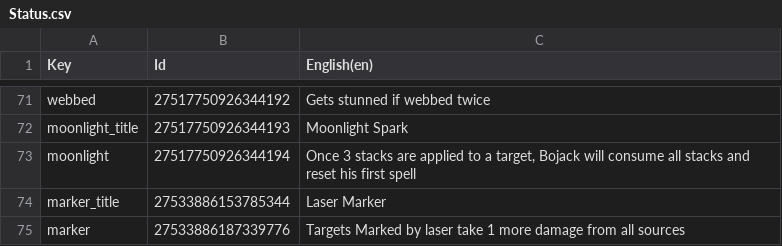
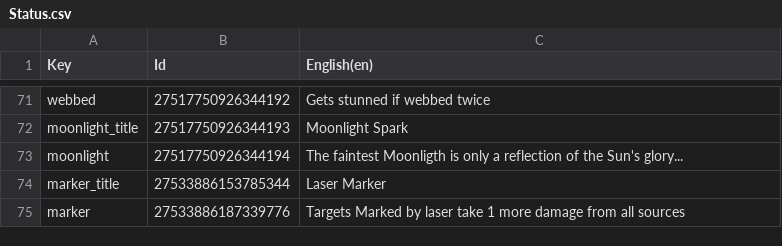
Before and after one commit to Toupak/Card-Roguelike, a CSV file: Assets/Localization/Status.csv, drawn as a sheet; only a part is shown, gaps mark what is left out; the diff names each change by its address in the sheet, - before the commit and + after, or states it on an @@ line.

```diff
--- a/Assets/Localization/Status.csv
+++ b/Assets/Localization/Status.csv
-C73 (English(en)): Once 3 stacks are applied to a target, Bojack will consume all stacks and reset his first spell
+C73 (English(en)): The faintest Moonligth is only a reflection of the Sun's glory...
```
Also changed, not shown: Assets/Localization/Passives.csv, 9 other files.
